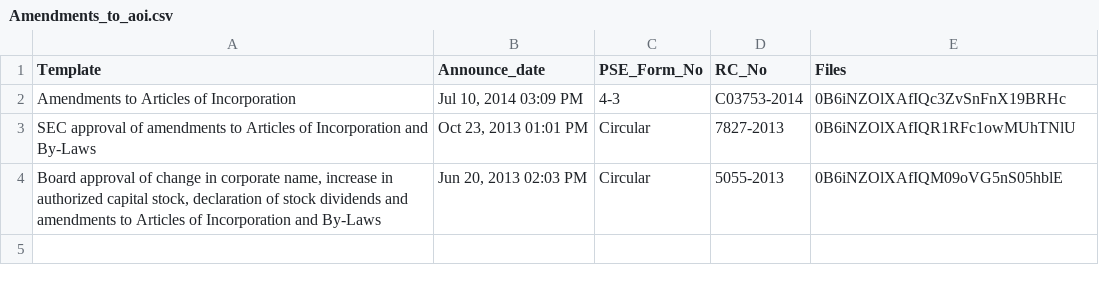
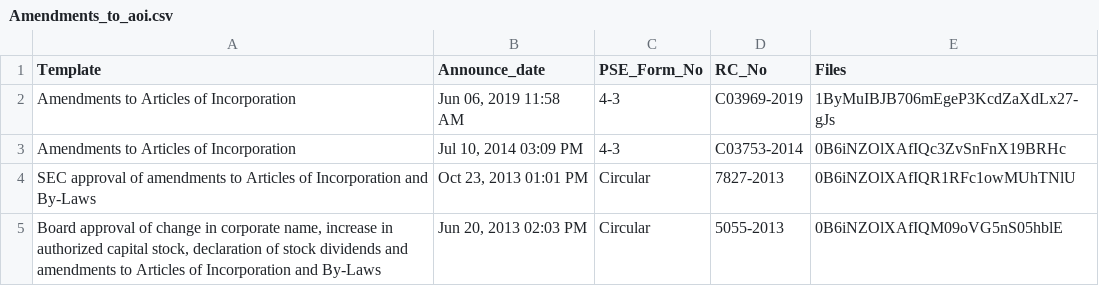
Before and after one commit to abacorecapital/abacorecapital.github.io, a CSV file: _data/Amendments_to_aoi.csv, drawn as a sheet.

Commit message:
Update Amendments_to_aoi.csv

```diff
--- a/_data/Amendments_to_aoi.csv
+++ b/_data/Amendments_to_aoi.csv
@@ -1,2 +1,3 @@
 Template,Announce_date,PSE_Form_No,RC_No,Files
+Amendments to Articles of Incorporation,"Jun 06, 2019 11:58 AM",4-3,C03969-2019,1ByMuIBJB706mEgeP3KcdZaXdLx27-gJs
 Amendments to Articles of Incorporation,"Jul 10, 2014 03:09 PM",4-3,C03753-2014,0B6iNZOlXAfIQc3ZvSnFnX19BRHc
```
